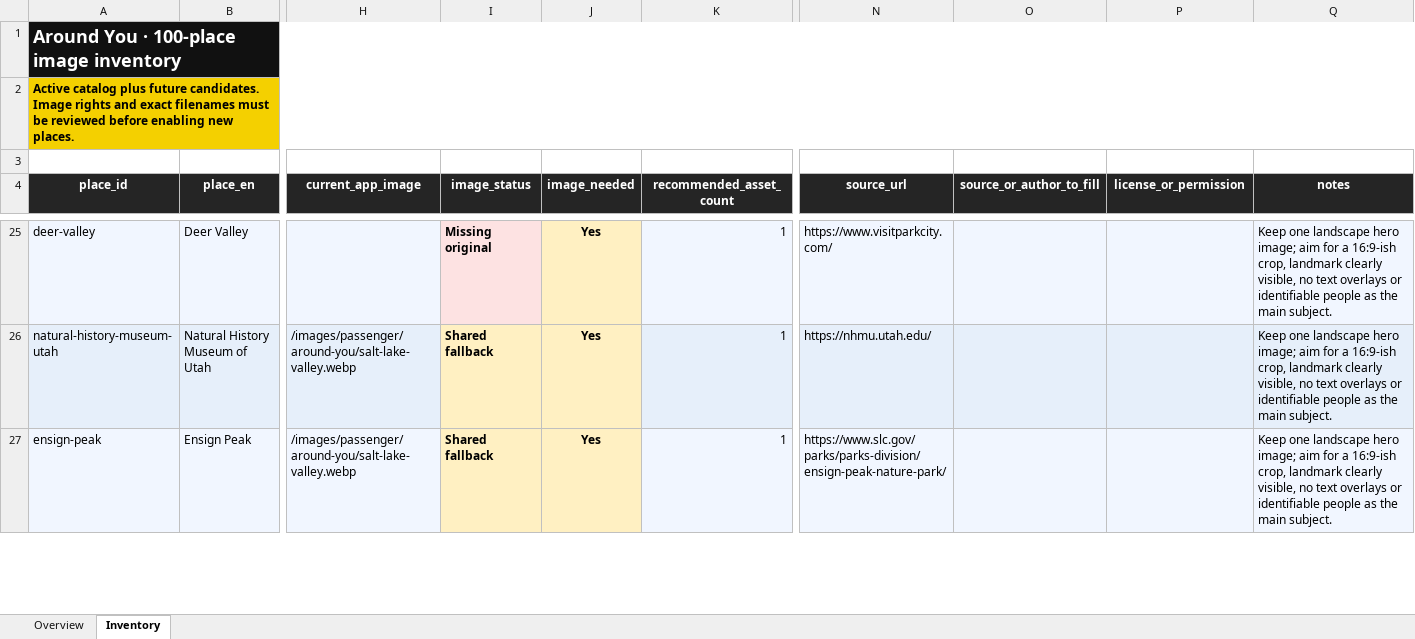
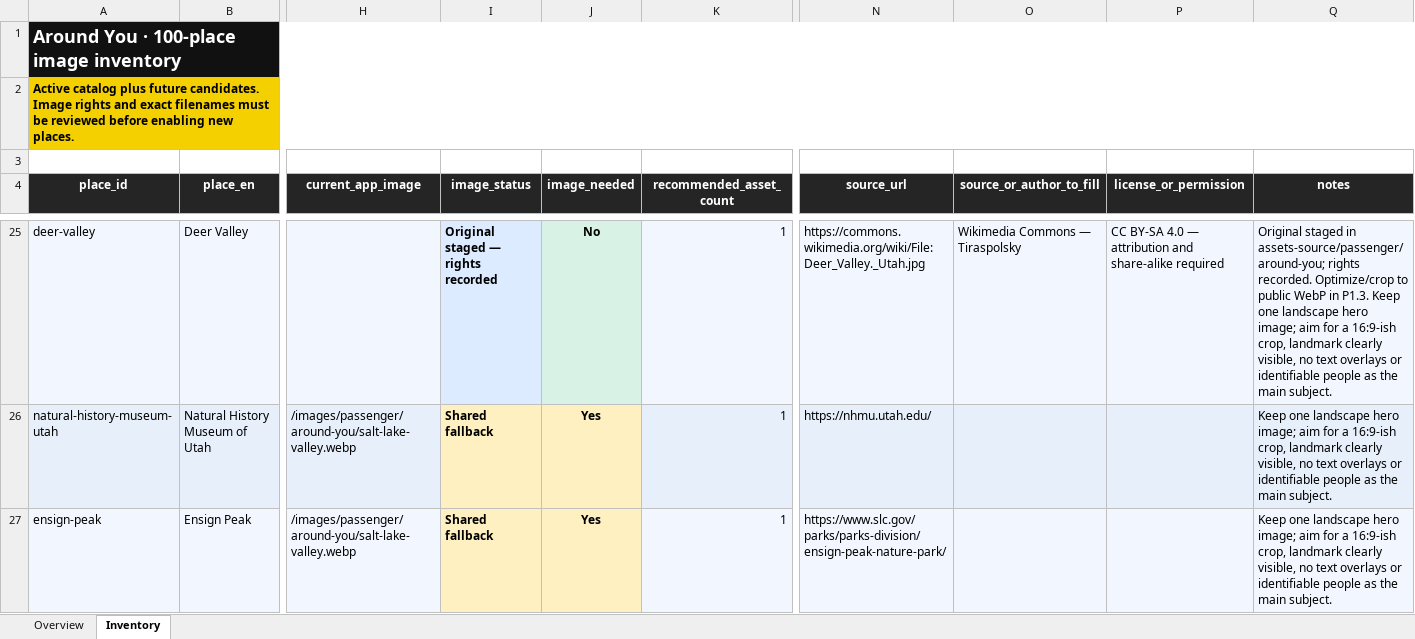
Before and after one commit to juangaudino/streex-riders, an Excel workbook: assets-source/passenger/around-you/around-you-image-inventory.xlsx, sheet Inventory, drawn as a sheet; only a part is shown, gaps mark what is left out; values as stored, in another font and other column widths than the file's, no borders; the diff covers the shown part only; the diff names each change by its address in the sheet, - before the commit and + after, or states it on an @@ line.

Commit message:
Stage licensed Around You image sources

```diff
--- a/assets-source/passenger/around-you/around-you-image-inventory.xlsx (sheet Inventory)
+++ b/assets-source/passenger/around-you/around-you-image-inventory.xlsx (sheet Inventory)
-I25 (image_status): Missing original
+I25 (image_status): Original staged — rights recorded
-I25 fill: #FDE2E2
+I25 fill: #DCEBFF
-J25 (image_needed): Yes
+J25 (image_needed): No
-J25 fill: #FFF0C2
+J25 fill: #D9F2E6
-N25 (source_url): https://www.visitparkcity.com/
+N25 (source_url): https://commons.wikimedia.org/wiki/File:Deer_Valley._Utah.jpg
-O25 (source_or_author_to_fill): (empty)
+O25 (source_or_author_to_fill): Wikimedia Commons — Tiraspolsky
-P25 (license_or_permission): (empty)
+P25 (license_or_permission): CC BY-SA 4.0 — attribution and share-alike required
-Q25 (notes): Keep one…
+Q25 (notes): Original staged in assets-source/passenger/around-you; rights recorded. Optimize/crop to public WebP in P1.3. Keep one…
```
Also changed, not shown: 84 edited cells and cell formats elsewhere in this sheet, sheet Overview, 17 other files.
